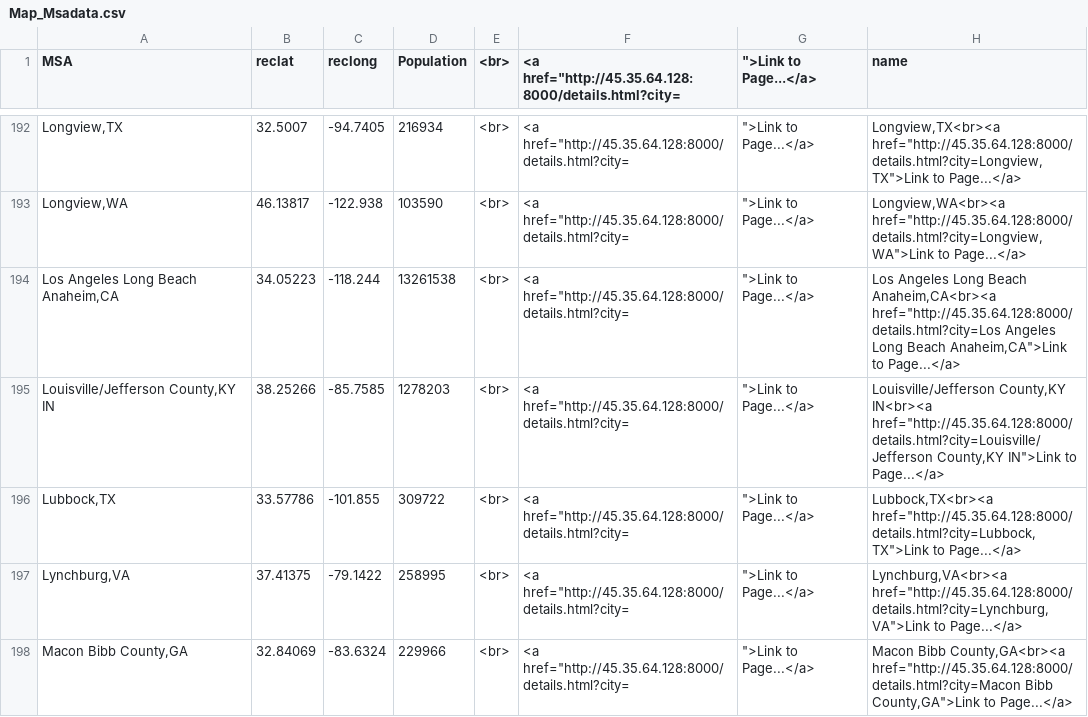
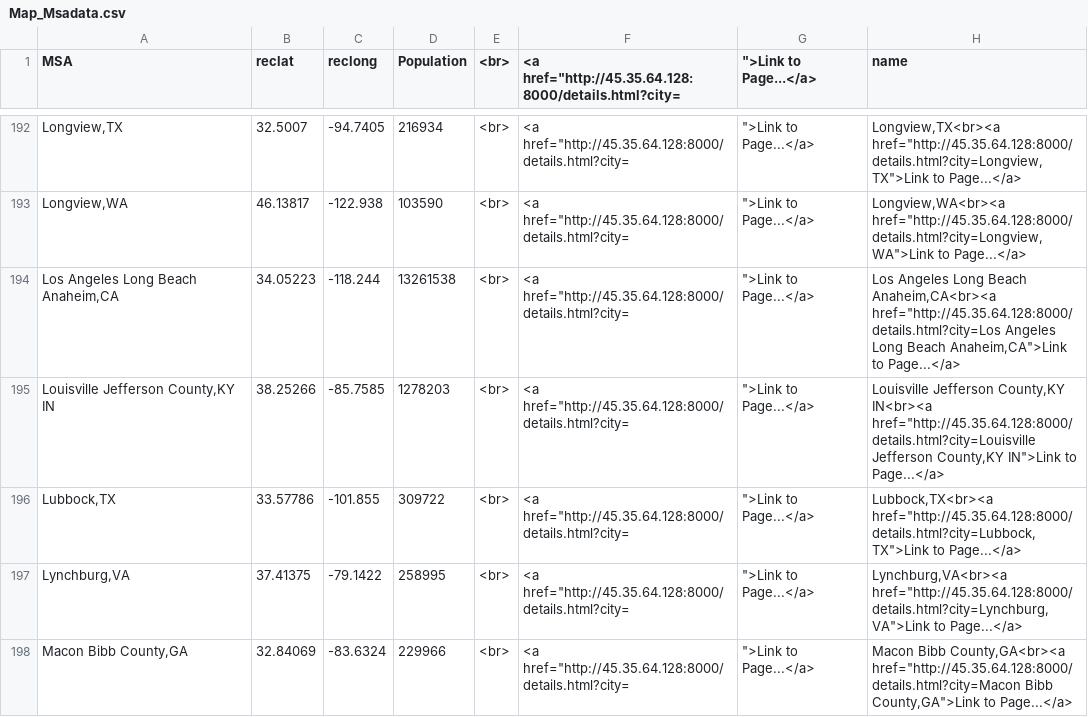
Before and after one commit to abachoudhary/cityamericadata, a CSV file: data/Map_Msadata.csv, drawn as a sheet; only a part is shown, gaps mark what is left out.

Commit message:
database matched updated csv

```diff
--- a/data/Map_Msadata.csv
+++ b/data/Map_Msadata.csv
@@ -194,3 +194,3 @@ MSA,reclat,reclong,Population,<br>,"<a href=""http://45.35.64.128:8000/details.h
 "Los Angeles Long Beach Anaheim,CA",34.05223,-118.244,13261538,<br>,"<a href=""http://45.35.64.128:8000/details.html?city=",""">Link to Page...</a>","Los Angeles Long Beach Anaheim,CA<br><a href=""http://45.35.64.128:8000/details.html?city=Los Angeles Long Beach Anaheim,CA"">Link to Page...</a>"
-"Louisville/Jefferson County,KY IN",38.25266,-85.7585,1278203,<br>,"<a href=""http://45.35.64.128:8000/details.html?city=",""">Link to Page...</a>","Louisville/Jefferson County,KY IN<br><a href=""http://45.35.64.128:8000/details.html?city=Louisville/Jefferson County,KY IN"">Link to Page...</a>"
+"Louisville Jefferson County,KY IN",38.25266,-85.7585,1278203,<br>,"<a href=""http://45.35.64.128:8000/details.html?city=",""">Link to Page...</a>","Louisville Jefferson County,KY IN<br><a href=""http://45.35.64.128:8000/details.html?city=Louisville Jefferson County,KY IN"">Link to Page...</a>"
 "Lubbock,TX",33.57786,-101.855,309722,<br>,"<a href=""http://45.35.64.128:8000/details.html?city=",""">Link to Page...</a>","Lubbock,TX<br><a href=""http://45.35.64.128:8000/details.html?city=Lubbock,TX"">Link to Page...</a>"
```
